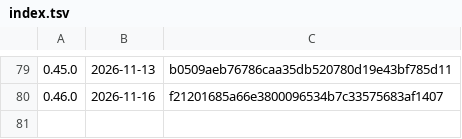
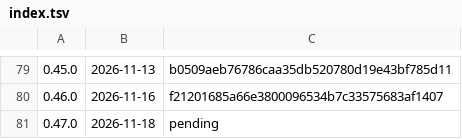
Before and after one commit to k-k1/agent-fleet, a TSV file: deploy/release/notes/index.tsv, drawn as a sheet; only a part is shown, gaps mark what is left out.

```diff
--- a/deploy/release/notes/index.tsv
+++ b/deploy/release/notes/index.tsv
@@ -80 +80,2 @@
 0.46.0	2026-11-16	f21201685a66e3800096534b7c33575683af1407
+0.47.0	2026-11-18	pending
```
Also changed, not shown: 8 other files.
